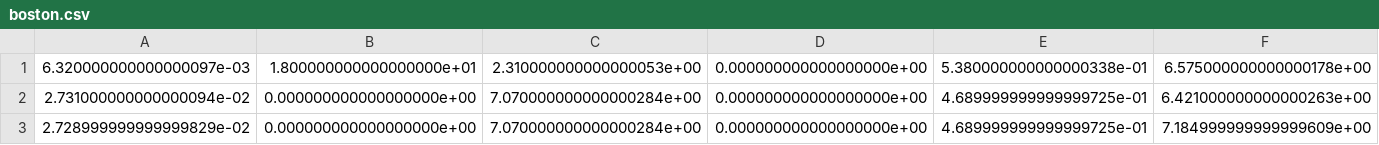
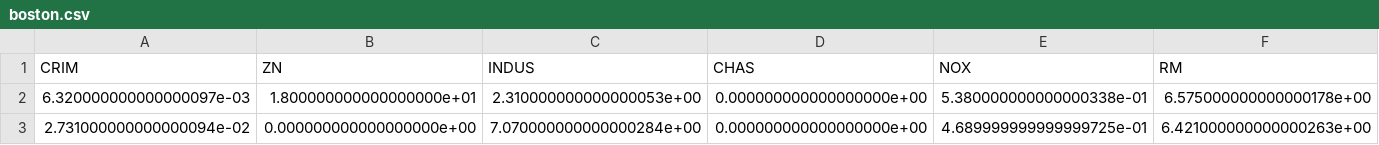
Before and after one commit to marcielbp/aprendizagem-automatica-2020-1, a CSV file: LS01/datasets/boston.csv, drawn as a sheet; only a part is shown; the shorter side is filled out with more unchanged rows; rows hold the shown columns only; the diff names each change by its address in the sheet, - before the commit and + after, or states it on an @@ line.

Commit message:
Insert headers in boston dataset

```diff
--- a/LS01/datasets/boston.csv
+++ b/LS01/datasets/boston.csv
+row 1: CRIM | ZN | INDUS | CHAS | NOX | RM
```
